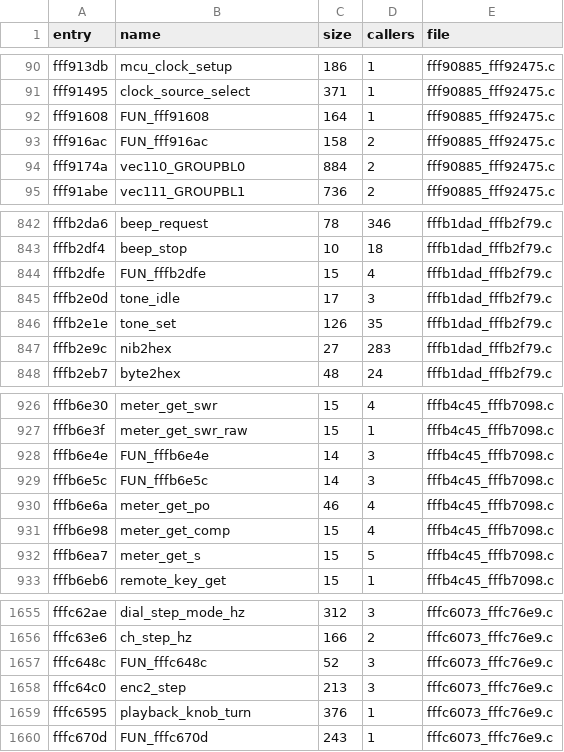
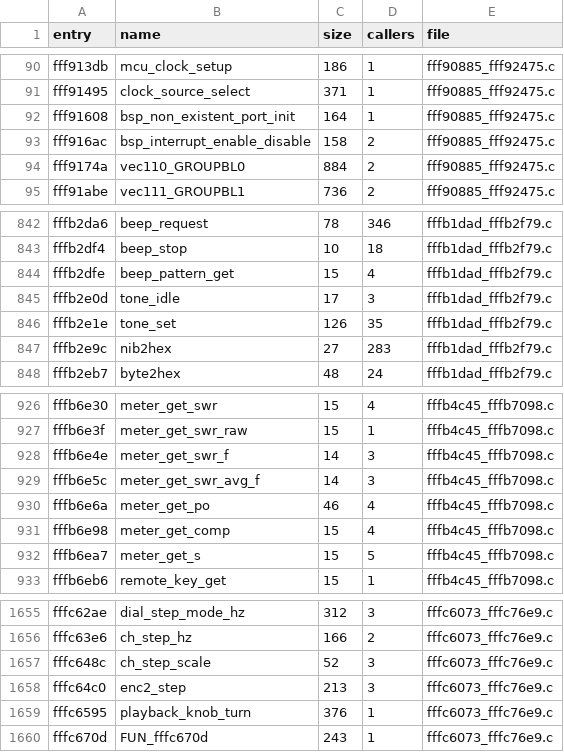
Before and after one commit to Reid-n0rc/FT-710_Firmware, a TSV file: decomp/main/functions.tsv, drawn as a sheet; only a part is shown, gaps mark what is left out; the diff covers the shown part only.

```diff
--- a/decomp/main/functions.tsv
+++ b/decomp/main/functions.tsv
@@ -91,4 +91,4 @@ fff913db	mcu_clock_setup	186	1	fff90885_fff92475.c
 fff91495	clock_source_select	371	1	fff90885_fff92475.c
-fff91608	FUN_fff91608	164	1	fff90885_fff92475.c
-fff916ac	FUN_fff916ac	158	2	fff90885_fff92475.c
+fff91608	bsp_non_existent_port_init	164	1	fff90885_fff92475.c
+fff916ac	bsp_interrupt_enable_disable	158	2	fff90885_fff92475.c
 fff9174a	vec110_GROUPBL0	884	2	fff90885_fff92475.c
@@ -843,3 +843,3 @@ fffb2da6	beep_request	78	346	fffb1dad_fffb2f79.c
 fffb2df4	beep_stop	10	18	fffb1dad_fffb2f79.c
-fffb2dfe	FUN_fffb2dfe	15	4	fffb1dad_fffb2f79.c
+fffb2dfe	beep_pattern_get	15	4	fffb1dad_fffb2f79.c
 fffb2e0d	tone_idle	17	3	fffb1dad_fffb2f79.c
@@ -927,4 +927,4 @@ fffb6e30	meter_get_swr	15	4	fffb4c45_fffb7098.c
 fffb6e3f	meter_get_swr_raw	15	1	fffb4c45_fffb7098.c
-fffb6e4e	FUN_fffb6e4e	14	3	fffb4c45_fffb7098.c
-fffb6e5c	FUN_fffb6e5c	14	3	fffb4c45_fffb7098.c
+fffb6e4e	meter_get_swr_f	14	3	fffb4c45_fffb7098.c
+fffb6e5c	meter_get_swr_avg_f	14	3	fffb4c45_fffb7098.c
 fffb6e6a	meter_get_po	46	4	fffb4c45_fffb7098.c
@@ -1656,3 +1656,3 @@ fffc62ae	dial_step_mode_hz	312	3	fffc6073_fffc76e9.c
 fffc63e6	ch_step_hz	166	2	fffc6073_fffc76e9.c
-fffc648c	FUN_fffc648c	52	3	fffc6073_fffc76e9.c
+fffc648c	ch_step_scale	52	3	fffc6073_fffc76e9.c
 fffc64c0	enc2_step	213	3	fffc6073_fffc76e9.c
```
Also changed, not shown: 15 edited cells elsewhere in this file, tools/ghidra/purposes_main.tsv, 23 other files.
